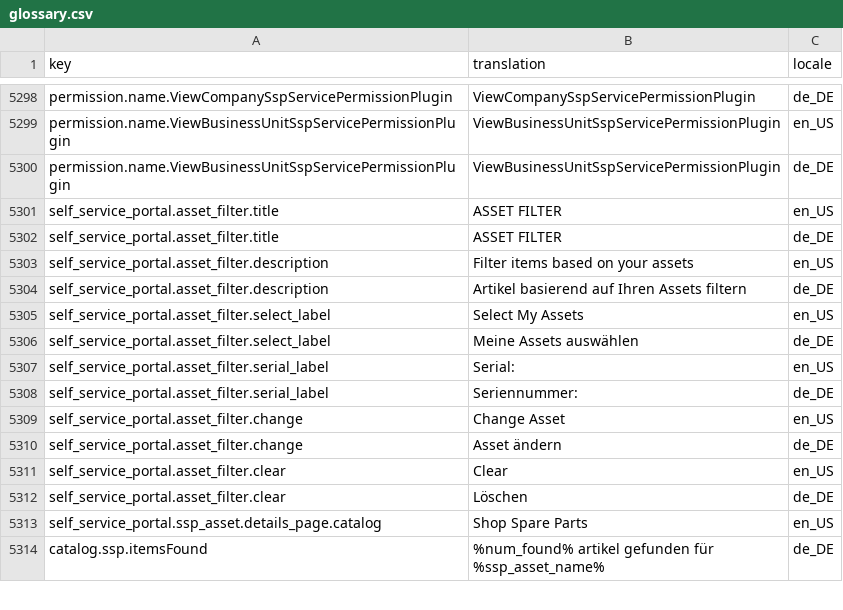
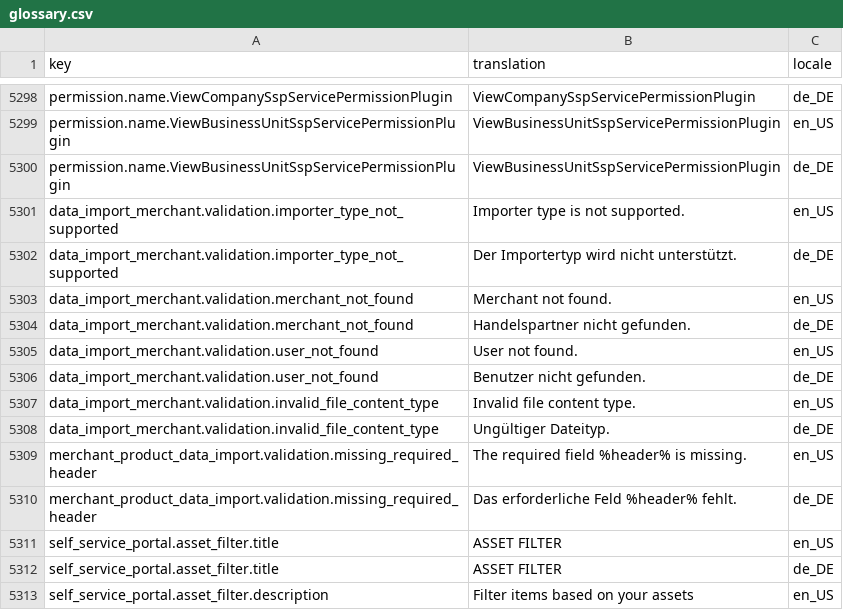
Before and after one commit to spryker-shop/suite, a CSV file: data/import/common/common/glossary.csv, drawn as a sheet; only a part is shown, gaps mark what is left out; the shorter side is filled out with more unchanged rows.

Commit message:
CC-36111: Stabilization (GA): File-based Product Data Import from Merchant Portal UI (#9853)
Stabilization (GA): File-based Product Data Import from Merchant Portal UI

```diff
--- a/data/import/common/common/glossary.csv
+++ b/data/import/common/common/glossary.csv
@@ -5300,2 +5300,12 @@ permission.name.ViewBusinessUnitSspServicePermissionPlugin,ViewBusinessUnitSspSe
 permission.name.ViewBusinessUnitSspServicePermissionPlugin,ViewBusinessUnitSspServicePermissionPlugin,de_DE
+data_import_merchant.validation.importer_type_not_supported,Importer type is not supported.,en_US
+data_import_merchant.validation.importer_type_not_supported,Der Importertyp wird nicht unterstützt.,de_DE
+data_import_merchant.validation.merchant_not_found,Merchant not found.,en_US
+data_import_merchant.validation.merchant_not_found,Handelspartner nicht gefunden.,de_DE
+data_import_merchant.validation.user_not_found,User not found.,en_US
+data_import_merchant.validation.user_not_found,Benutzer nicht gefunden.,de_DE
+data_import_merchant.validation.invalid_file_content_type,Invalid file content type.,en_US
+data_import_merchant.validation.invalid_file_content_type,Ungültiger Dateityp.,de_DE
+merchant_product_data_import.validation.missing_required_header,The required field %header% is missing.,en_US
+merchant_product_data_import.validation.missing_required_header,Das erforderliche Feld %header% fehlt.,de_DE
 self_service_portal.asset_filter.title,ASSET FILTER,en_US
```
Also changed, not shown: 23 other files.
